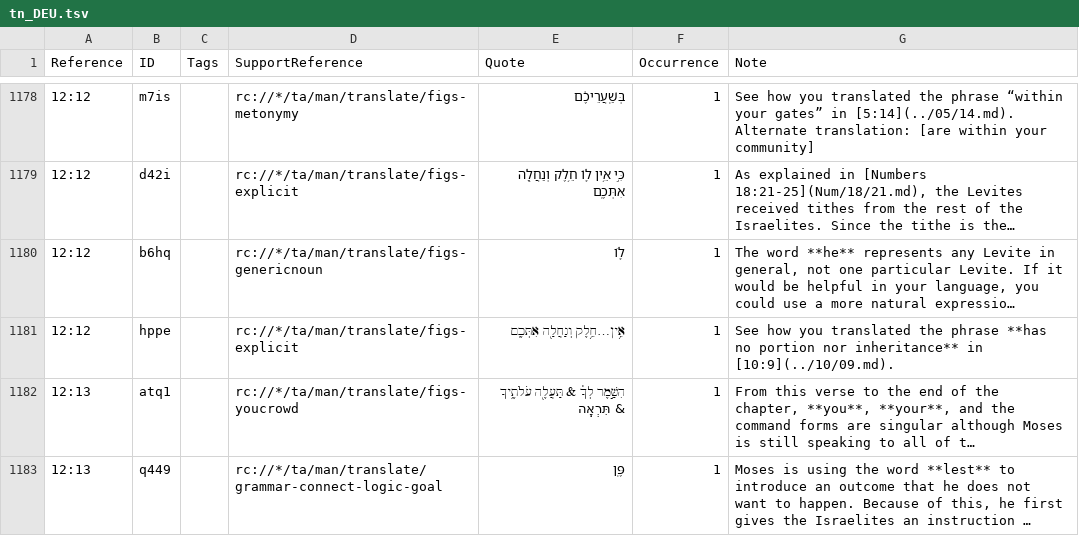
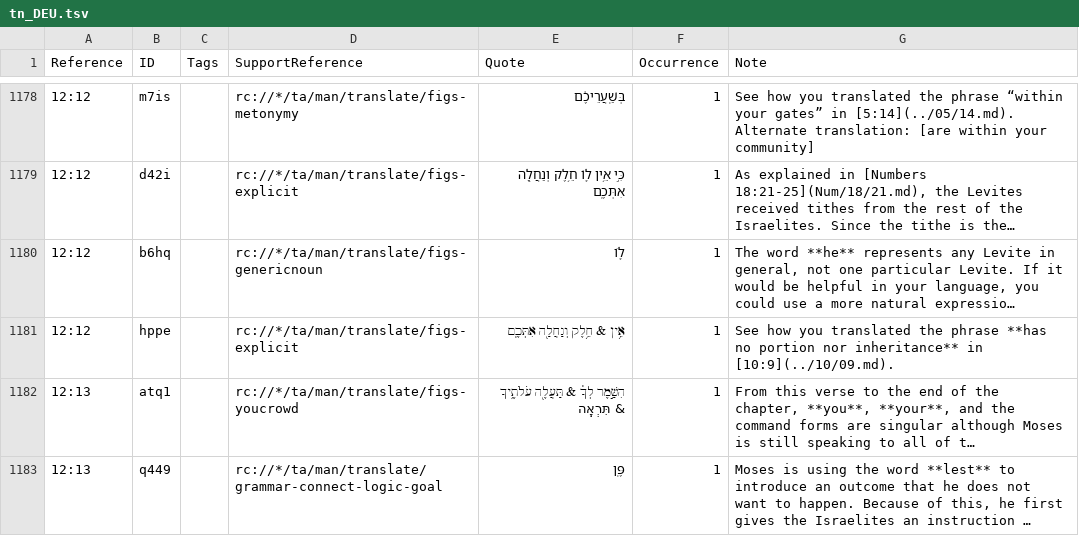
Before and after one commit to ding0t/en_tn, a TSV file: tn_DEU.tsv, drawn as a sheet; only a part is shown, gaps mark what is left out; long unchanged cells end in …; the diff names each change by its address in the sheet, - before the commit and + after, or states it on an @@ line.

Commit message:
Update tn_DEU.tsv

```diff
--- a/tn_DEU.tsv
+++ b/tn_DEU.tsv
-E1181 (Quote): אֵ֥ין…חֵ֥לֶק וְנַחֲלָ֖ה אִתְּכֶֽם
+E1181 (Quote): אֵ֥ין & חֵ֥לֶק וְנַחֲלָ֖ה אִתְּכֶֽם
```
